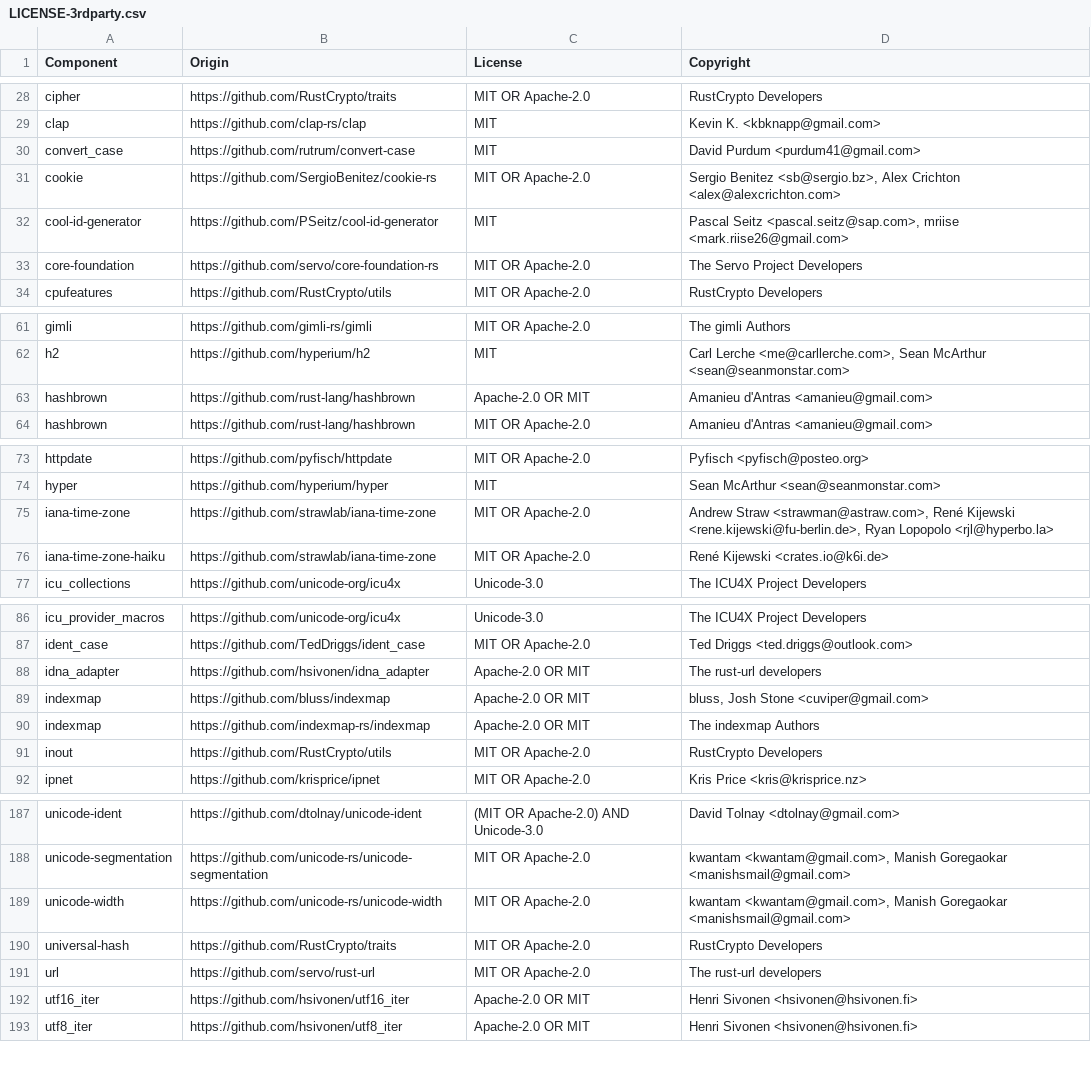
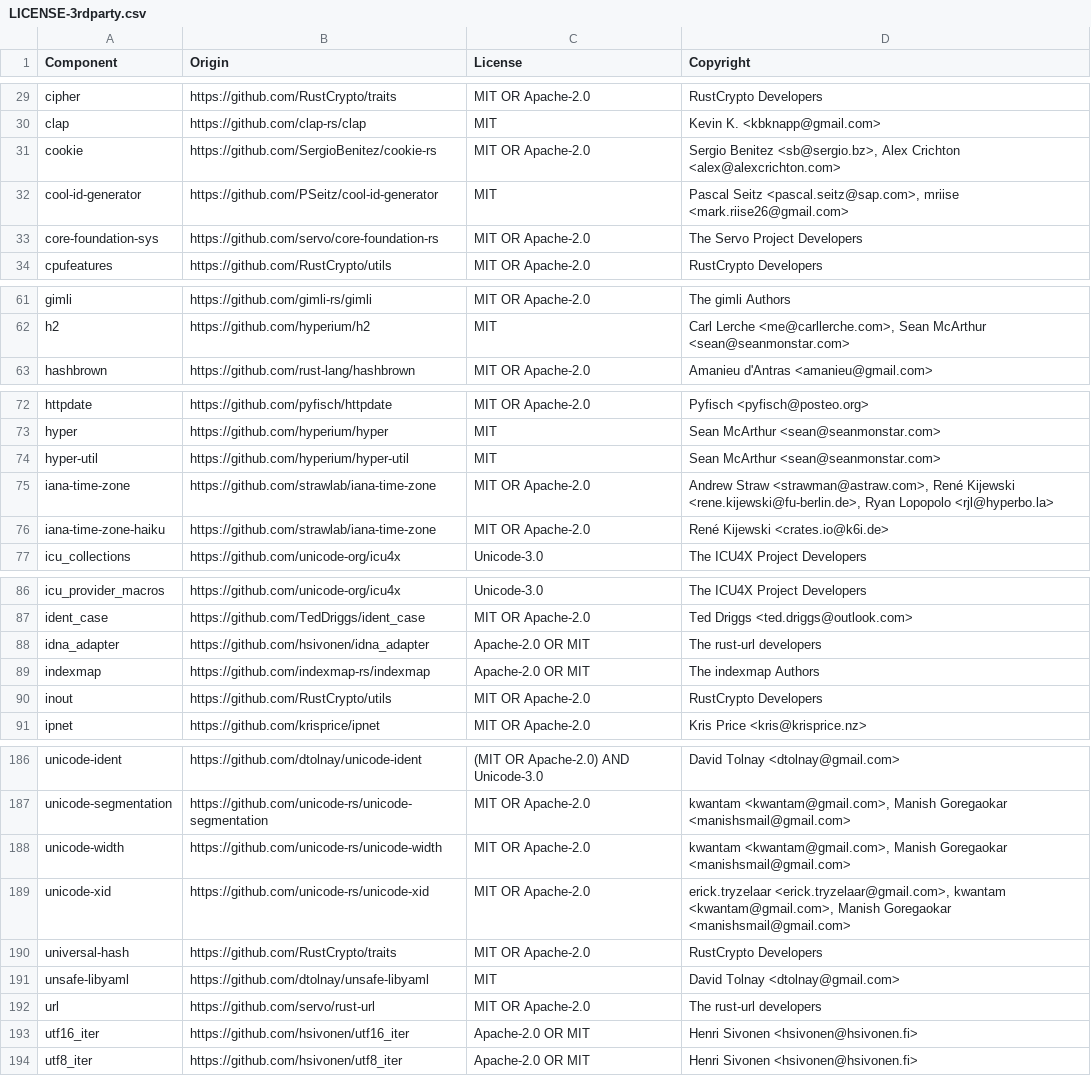
Before and after one commit to quickwit-oss/chitchat, a CSV file: LICENSE-3rdparty.csv, drawn as a sheet; only a part is shown, gaps mark what is left out; the diff covers the shown part only.

```diff
--- a/LICENSE-3rdparty.csv
+++ b/LICENSE-3rdparty.csv
@@ -29,6 +30,5 @@ cipher,https://github.com/RustCrypto/traits,MIT OR Apache-2.0,RustCrypto Develop
 clap,https://github.com/clap-rs/clap,MIT,Kevin K. <kbknapp@gmail.com>
-convert_case,https://github.com/rutrum/convert-case,MIT,David Purdum <purdum41@gmail.com>
 cookie,https://github.com/SergioBenitez/cookie-rs,MIT OR Apache-2.0,"Sergio Benitez <sb@sergio.bz>, Alex Crichton <alex@alexcrichton.com>"
 cool-id-generator,https://github.com/PSeitz/cool-id-generator,MIT,"Pascal Seitz <pascal.seitz@sap.com>, mriise <mark.riise26@gmail.com>"
-core-foundation,https://github.com/servo/core-foundation-rs,MIT OR Apache-2.0,The Servo Project Developers
+core-foundation-sys,https://github.com/servo/core-foundation-rs,MIT OR Apache-2.0,The Servo Project Developers
 cpufeatures,https://github.com/RustCrypto/utils,MIT OR Apache-2.0,RustCrypto Developers
@@ -62,3 +62,2 @@ gimli,https://github.com/gimli-rs/gimli,MIT OR Apache-2.0,The gimli Authors
 h2,https://github.com/hyperium/h2,MIT,"Carl Lerche <me@carllerche.com>, Sean McArthur <sean@seanmonstar.com>"
-hashbrown,https://github.com/rust-lang/hashbrown,Apache-2.0 OR MIT,Amanieu d'Antras <amanieu@gmail.com>
 hashbrown,https://github.com/rust-lang/hashbrown,MIT OR Apache-2.0,Amanieu d'Antras <amanieu@gmail.com>
@@ -74,2 +73,3 @@ httpdate,https://github.com/pyfisch/httpdate,MIT OR Apache-2.0,Pyfisch <pyfisch@
 hyper,https://github.com/hyperium/hyper,MIT,Sean McArthur <sean@seanmonstar.com>
+hyper-util,https://github.com/hyperium/hyper-util,MIT,Sean McArthur <sean@seanmonstar.com>
 iana-time-zone,https://github.com/strawlab/iana-time-zone,MIT OR Apache-2.0,"Andrew Straw <strawman@astraw.com>, René Kijewski <rene.kijewski@fu-berlin.de>, Ryan Lopopolo <rjl@hyperbo.la>"
@@ -88,3 +88,2 @@ ident_case,https://github.com/TedDriggs/ident_case,MIT OR Apache-2.0,Ted Driggs
 idna_adapter,https://github.com/hsivonen/idna_adapter,Apache-2.0 OR MIT,The rust-url developers
-indexmap,https://github.com/bluss/indexmap,Apache-2.0 OR MIT,"bluss, Josh Stone <cuviper@gmail.com>"
 indexmap,https://github.com/indexmap-rs/indexmap,Apache-2.0 OR MIT,The indexmap Authors
@@ -189,3 +188,5 @@ unicode-segmentation,https://github.com/unicode-rs/unicode-segmentation,MIT OR A
 unicode-width,https://github.com/unicode-rs/unicode-width,MIT OR Apache-2.0,"kwantam <kwantam@gmail.com>, Manish Goregaokar <manishsmail@gmail.com>"
+unicode-xid,https://github.com/unicode-rs/unicode-xid,MIT OR Apache-2.0,"erick.tryzelaar <erick.tryzelaar@gmail.com>, kwantam <kwantam@gmail.com>, Manish Goregaokar <manishsmail@gmail.com>"
 universal-hash,https://github.com/RustCrypto/traits,MIT OR Apache-2.0,RustCrypto Developers
+unsafe-libyaml,https://github.com/dtolnay/unsafe-libyaml,MIT,David Tolnay <dtolnay@gmail.com>
 url,https://github.com/servo/rust-url,MIT OR Apache-2.0,The rust-url developers
```
Also changed, not shown: 8 added rows, 5 removed rows and 2 edited cells elsewhere in this file.
